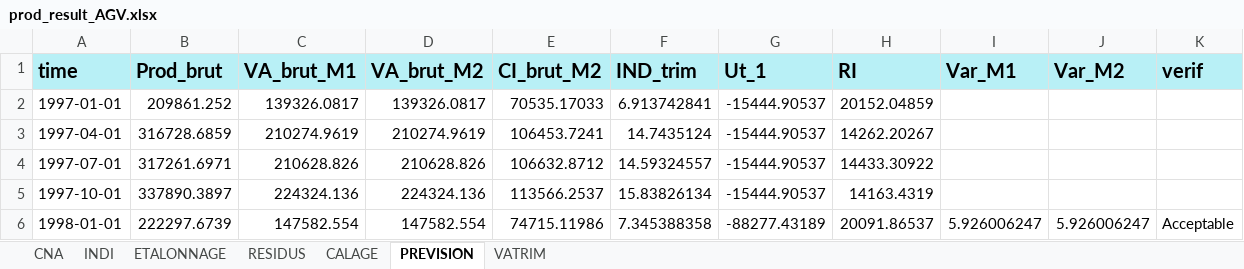
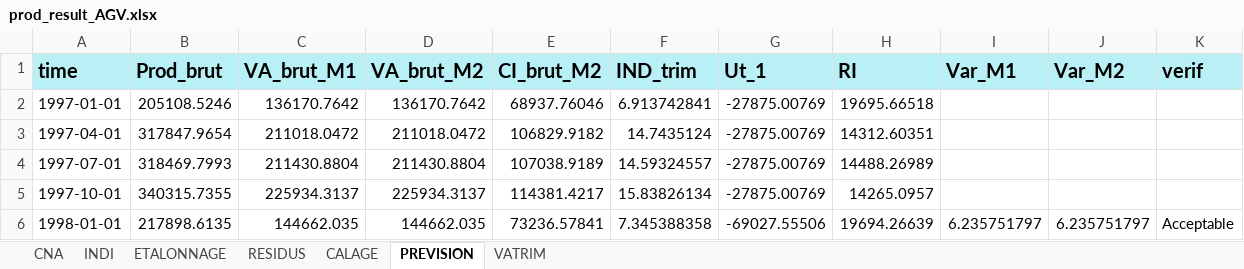
Before and after one commit to luckymaxtser/Compte_trim, an Excel workbook: prod_result_AGV.xlsx, sheet PREVISION, drawn as a sheet; only a part is shown; values as stored, in another font and other column widths than the file's, no borders; the diff covers the shown part only; the diff names each change by its address in the sheet, - before the commit and + after, or states it on an @@ line.

```diff
--- a/prod_result_AGV.xlsx (sheet PREVISION)
+++ b/prod_result_AGV.xlsx (sheet PREVISION)
-B2 (Prod_brut): 209861.252
+B2 (Prod_brut): 205108.5246
-C2 (VA_brut_M1): 139326.0817
+C2 (VA_brut_M1): 136170.7642
-D2 (VA_brut_M2): 139326.0817
+D2 (VA_brut_M2): 136170.7642
-E2 (CI_brut_M2): 70535.17033
+E2 (CI_brut_M2): 68937.76046
-G2:G5 (Ut_1): -15444.90537
+G2:G5 (Ut_1): -27875.00769
-H2 (RI): 20152.04859
+H2 (RI): 19695.66518
-B3 (Prod_brut): 316728.6859
+B3 (Prod_brut): 317847.9654
-C3 (VA_brut_M1): 210274.9619
+C3 (VA_brut_M1): 211018.0472
-D3 (VA_brut_M2): 210274.9619
+D3 (VA_brut_M2): 211018.0472
-E3 (CI_brut_M2): 106453.7241
+E3 (CI_brut_M2): 106829.9182
-H3 (RI): 14262.20267
+H3 (RI): 14312.60351
-B4 (Prod_brut): 317261.6971
+B4 (Prod_brut): 318469.7993
-C4 (VA_brut_M1): 210628.826
+C4 (VA_brut_M1): 211430.8804
-D4 (VA_brut_M2): 210628.826
+D4 (VA_brut_M2): 211430.8804
-E4 (CI_brut_M2): 106632.8712
+E4 (CI_brut_M2): 107038.9189
-H4 (RI): 14433.30922
+H4 (RI): 14488.26989
-B5 (Prod_brut): 337890.3897
+B5 (Prod_brut): 340315.7355
-C5 (VA_brut_M1): 224324.136
+C5 (VA_brut_M1): 225934.3137
-D5 (VA_brut_M2): 224324.136
+D5 (VA_brut_M2): 225934.3137
-E5 (CI_brut_M2): 113566.2537
+E5 (CI_brut_M2): 114381.4217
-H5 (RI): 14163.4319
+H5 (RI): 14265.0957
-B6 (Prod_brut): 222297.6739
+B6 (Prod_brut): 217898.6135
-C6 (VA_brut_M1): 147582.554
+C6 (VA_brut_M1): 144662.035
-D6 (VA_brut_M2): 147582.554
+D6 (VA_brut_M2): 144662.035
-E6 (CI_brut_M2): 74715.11986
+E6 (CI_brut_M2): 73236.57841
-G6 (Ut_1): -88277.43189
+G6 (Ut_1): -69027.55506
-H6 (RI): 20091.86537
+H6 (RI): 19694.26639
-I6 (Var_M1): 5.926006247
+I6 (Var_M1): 6.235751797
-J6 (Var_M2): 5.926006247
+J6 (Var_M2): 6.235751797
```
Also changed, not shown: 16 added rows and 916 edited cells elsewhere in this sheet, sheet CALAGE, sheet ETALONNAGE, sheet VATRIM, sheet INDI, sheet RESIDUS.
